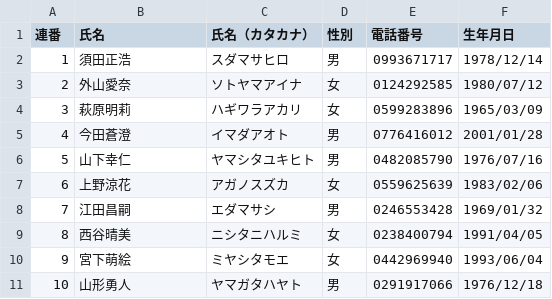
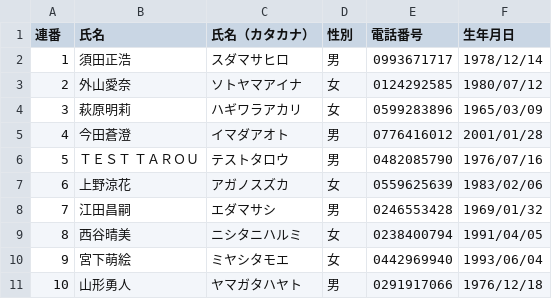
Before and after one commit to bj1024/RustStudy, a CSV file: csvexam/sampledata/personal10.csv, drawn as a sheet.

Commit message:
mod person name.

```diff
--- a/csvexam/sampledata/personal10.csv
+++ b/csvexam/sampledata/personal10.csv
@@ -5,3 +5,3 @@
 4,今田蒼澄,イマダアオト,男,0776416012,2001/01/28
-5,山下幸仁,ヤマシタユキヒト,男,0482085790,1976/07/16
+5,ＴＥＳＴ　ＴＡＲＯＵ,テストタロウ,男,0482085790,1976/07/16
 6,上野涼花,アガノスズカ,女,0559625639,1983/02/06
```
